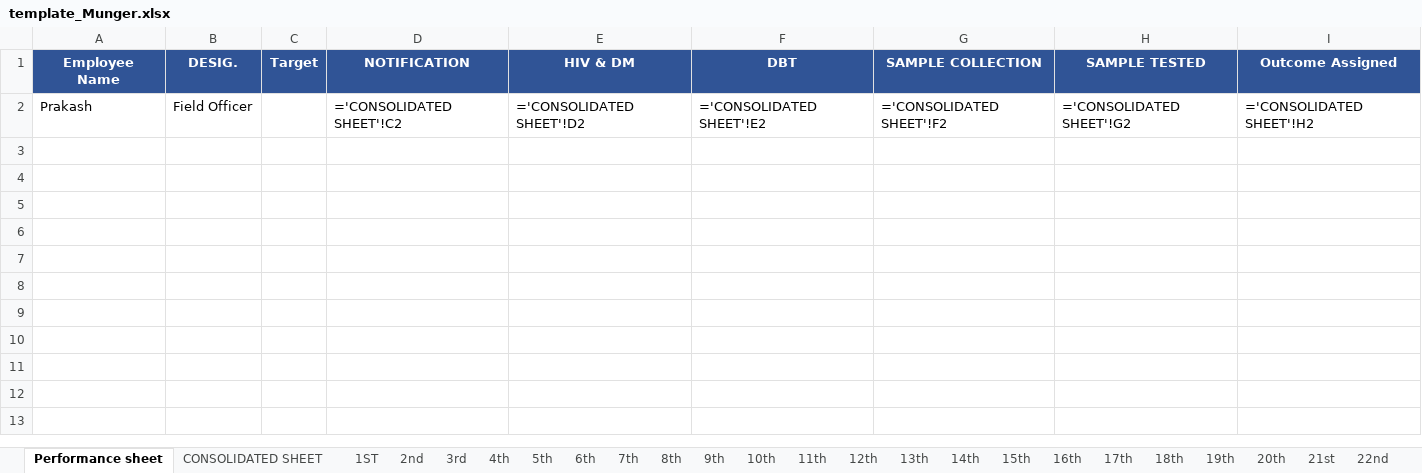
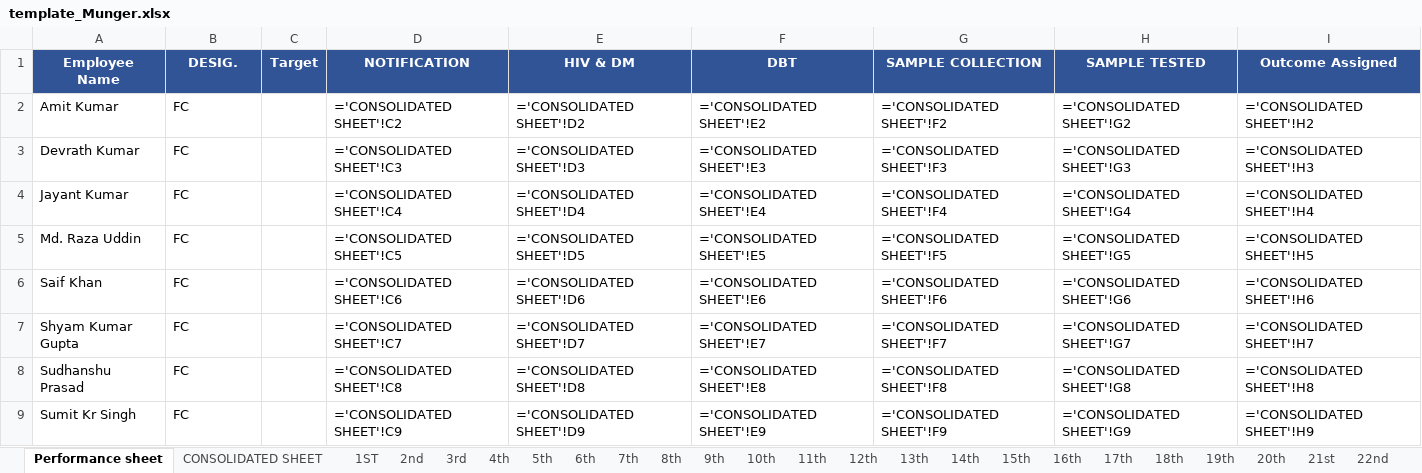
Before and after one commit to evilsaurav/dfy-mis-app, an Excel workbook: templates/template_Munger.xlsx, sheet Performance sheet, drawn as a sheet; values as stored, in another font and other column widths than the file's, no borders; formulas without a stored value are shown as written; the diff names each change by its address in the sheet, - before the commit and + after, or states it on an @@ line.

```diff
--- a/templates/template_Munger.xlsx (sheet Performance sheet)
+++ b/templates/template_Munger.xlsx (sheet Performance sheet)
-A2 (Employee Name): Prakash
+A2 (Employee Name): Amit Kumar
-B2 (DESIG.): Field Officer
+B2 (DESIG.): FC
+row 3: Devrath Kumar | FC |  | ='CONSOLIDATED SHEET'!C3 | ='CONSOLIDATED SHEET'!D3 | ='CONSOLIDATED SHEET'!E3 | ='CONSOLIDATED SHEET'!F3 | ='CONSOLIDATED SHEET'!G3 | ='CONSOLIDATED SHEET'!H3
+row 4: Jayant Kumar | FC |  | ='CONSOLIDATED SHEET'!C4 | ='CONSOLIDATED SHEET'!D4 | ='CONSOLIDATED SHEET'!E4 | ='CONSOLIDATED SHEET'!F4 | ='CONSOLIDATED SHEET'!G4 | ='CONSOLIDATED SHEET'!H4
+row 5: Md. Raza Uddin | FC |  | ='CONSOLIDATED SHEET'!C5 | ='CONSOLIDATED SHEET'!D5 | ='CONSOLIDATED SHEET'!E5 | ='CONSOLIDATED SHEET'!F5 | ='CONSOLIDATED SHEET'!G5 | ='CONSOLIDATED SHEET'!H5
+row 6: Saif Khan | FC |  | ='CONSOLIDATED SHEET'!C6 | ='CONSOLIDATED SHEET'!D6 | ='CONSOLIDATED SHEET'!E6 | ='CONSOLIDATED SHEET'!F6 | ='CONSOLIDATED SHEET'!G6 | ='CONSOLIDATED SHEET'!H6
+row 7: Shyam Kumar Gupta | FC |  | ='CONSOLIDATED SHEET'!C7 | ='CONSOLIDATED SHEET'!D7 | ='CONSOLIDATED SHEET'!E7 | ='CONSOLIDATED SHEET'!F7 | ='CONSOLIDATED SHEET'!G7 | ='CONSOLIDATED SHEET'!H7
+row 8: Sudhanshu Prasad | FC |  | ='CONSOLIDATED SHEET'!C8 | ='CONSOLIDATED SHEET'!D8 | ='CONSOLIDATED SHEET'!E8 | ='CONSOLIDATED SHEET'!F8 | ='CONSOLIDATED SHEET'!G8 | ='CONSOLIDATED SHEET'!H8
+row 9: Sumit Kr Singh | FC |  | ='CONSOLIDATED SHEET'!C9 | ='CONSOLIDATED SHEET'!D9 | ='CONSOLIDATED SHEET'!E9 | ='CONSOLIDATED SHEET'!F9 | ='CONSOLIDATED SHEET'!G9 | ='CONSOLIDATED SHEET'!H9
```
Also changed, not shown: sheet CONSOLIDATED SHEET, sheet 1ST, sheet 2nd, sheet 3rd, sheet 4th, sheet 5th, 26 more sheets, templates/template_Jamui.xlsx, templates/template_Jehanabad.xlsx, 10 other files.
